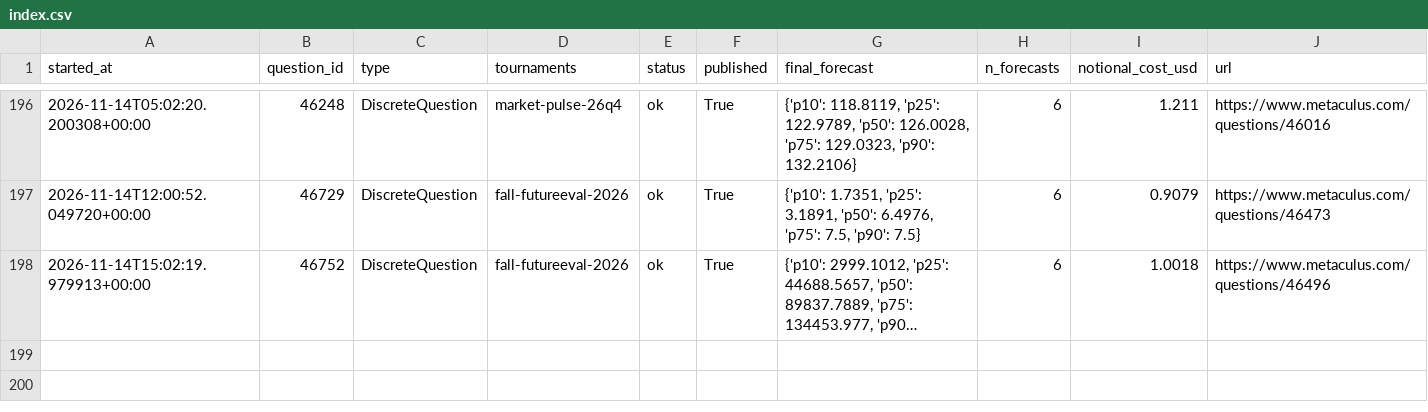
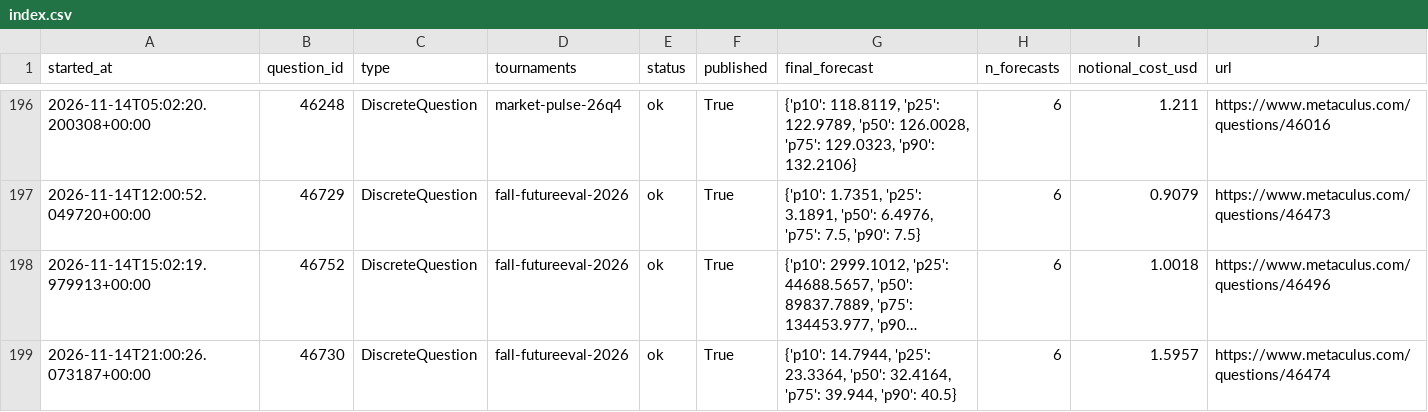
Before and after one commit to foggysteam/metaculus-bot, a CSV file: forecast_logs/index.csv, drawn as a sheet; only a part is shown, gaps mark what is left out; long unchanged cells end in …; the diff names each change by its address in the sheet, - before the commit and + after, or states it on an @@ line.

Commit message:
Forecast logs 2026-11-14T21:07Z

```diff
--- a/forecast_logs/index.csv
+++ b/forecast_logs/index.csv
+row 199: 2026-11-14T21:00:26.073187+00:00 | 46730 | DiscreteQuestion | fall-futureeval-2026 | ok | True | {'p10': 14.7944, 'p25': 23.3364, 'p50': 32.4164, 'p75': 39.944, 'p90': 40.5} | 6 | 1.5957 | https://www.metaculus.com/questions/46474
```
Also changed, not shown: 1 other file.
